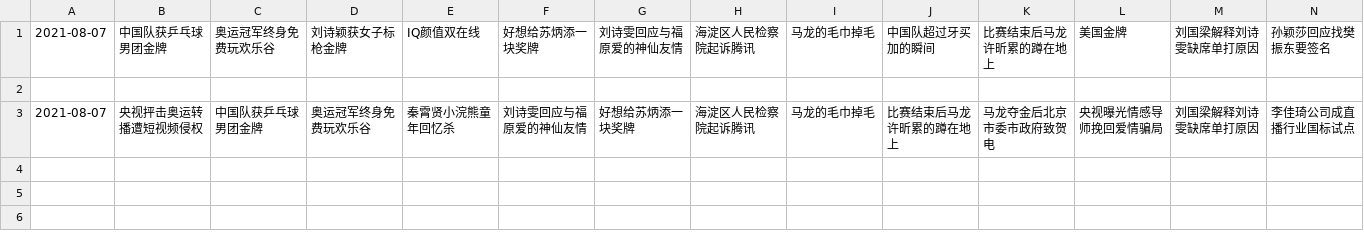
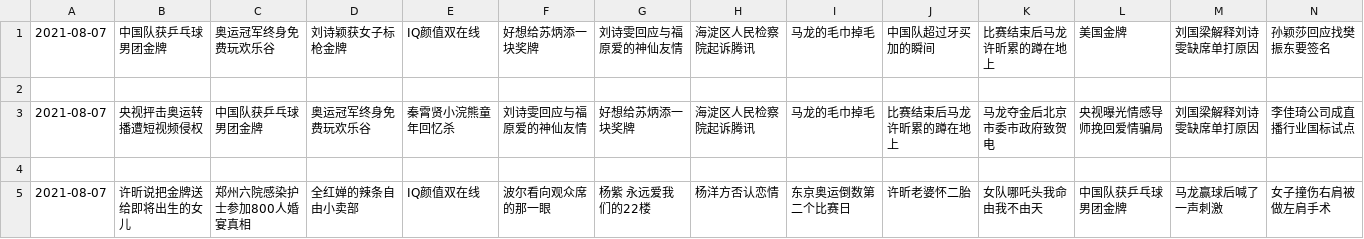
Before and after one commit to vmp65l3/weibo-hotrank, a CSV file: data/2021-08-07.csv, drawn as a sheet; only a part is shown; rows hold the shown columns only; the diff names each change by its address in the sheet, - before the commit and + after, or states it on an @@ line.

```diff
--- a/data/2021-08-07.csv
+++ b/data/2021-08-07.csv
+row 4: (empty)
+row 5: 2021-08-07 | 许昕说把金牌送给即将出生的女儿 | 郑州六院感染护士参加800人婚宴真相 | 全红婵的辣条自由小卖部 | IQ颜值双在线 | 波尔看向观众席的那一眼 | 杨紫 永远爱我们的22楼 | 杨洋方否认恋情 | 东京奥运倒数第二个比赛日 | 许昕老婆怀二胎 | 女队哪吒头我命由我不由天 | 中国队获乒乓球男团金牌 | 马龙赢球后喊了一声刺激 | 女子撞伤右肩被做左肩手术
```
Also changed, not shown: 1 other file.
